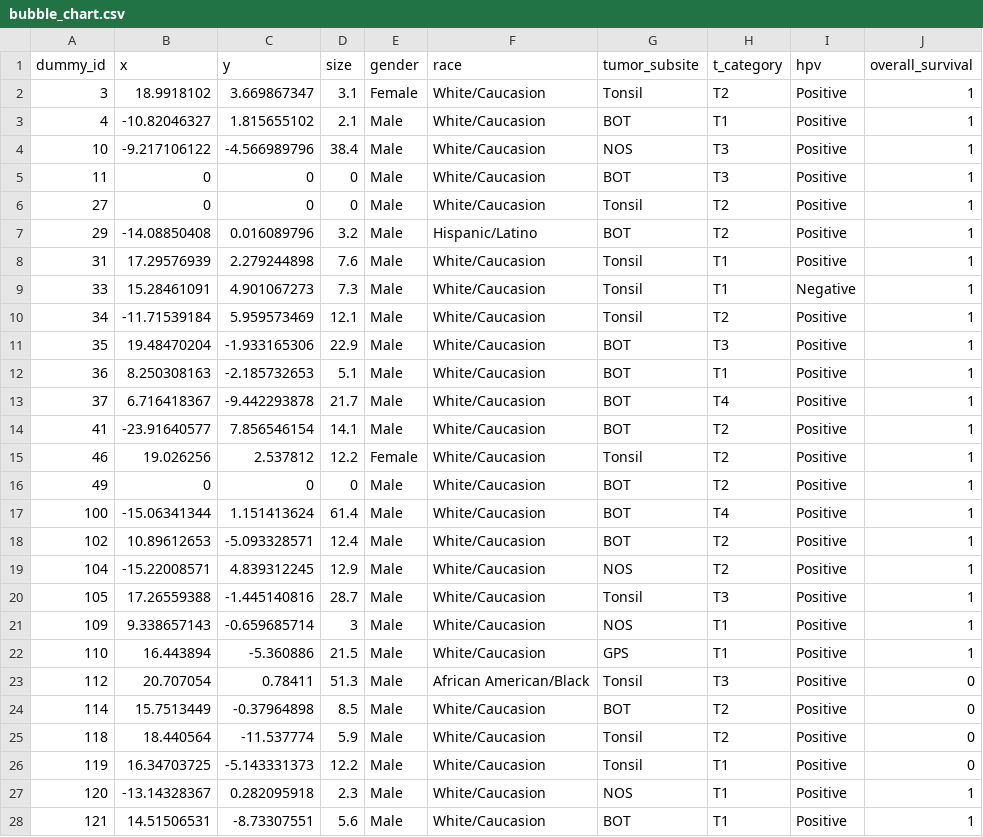
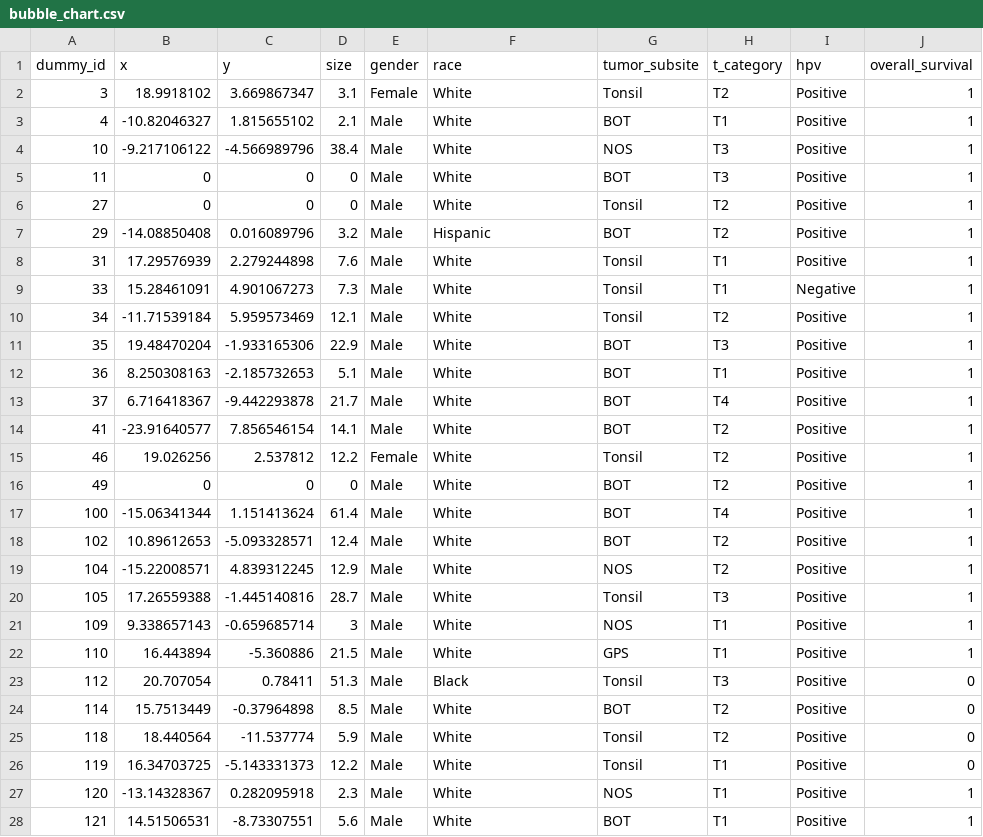
Before and after one commit to samujjwaal/Visualize-RT-Plan-Data, a CSV file: Data/bubble_chart.csv, drawn as a sheet; only a part is shown; the diff covers the shown part only.

Commit message:
hover over bubble legend to see its group

```diff
--- a/Data/bubble_chart.csv
+++ b/Data/bubble_chart.csv
@@ -1,28 +1,28 @@
 dummy_id,x,y,size,gender,race,tumor_subsite,t_category,hpv,overall_survival
-3,18.9918102,3.669867347,3.1,Female,White/Caucasion,Tonsil,T2,Positive,1
-4,-10.82046327,1.815655102,2.1,Male,White/Caucasion,BOT,T1,Positive,1
-10,-9.217106122,-4.566989796,38.4,Male,White/Caucasion,NOS,T3,Positive,1
-11,0,0,0,Male,White/Caucasion,BOT,T3,Positive,1
-27,0,0,0,Male,White/Caucasion,Tonsil,T2,Positive,1
-29,-14.08850408,0.016089796,3.2,Male,Hispanic/Latino,BOT,T2,Positive,1
-31,17.29576939,2.279244898,7.6,Male,White/Caucasion,Tonsil,T1,Positive,1
-33,15.28461091,4.901067273,7.3,Male,White/Caucasion,Tonsil,T1,Negative,1
-34,-11.71539184,5.959573469,12.1,Male,White/Caucasion,Tonsil,T2,Positive,1
-35,19.48470204,-1.933165306,22.9,Male,White/Caucasion,BOT,T3,Positive,1
-36,8.250308163,-2.185732653,5.1,Male,White/Caucasion,BOT,T1,Positive,1
-37,6.716418367,-9.442293878,21.7,Male,White/Caucasion,BOT,T4,Positive,1
-41,-23.91640577,7.856546154,14.1,Male,White/Caucasion,BOT,T2,Positive,1
-46,19.026256,2.537812,12.2,Female,White/Caucasion,Tonsil,T2,Positive,1
-49,0,0,0,Male,White/Caucasion,BOT,T2,Positive,1
-100,-15.06341344,1.151413624,61.4,Male,White/Caucasion,BOT,T4,Positive,1
-102,10.89612653,-5.093328571,12.4,Male,White/Caucasion,BOT,T2,Positive,1
-104,-15.22008571,4.839312245,12.9,Male,White/Caucasion,NOS,T2,Positive,1
-105,17.26559388,-1.445140816,28.7,Male,White/Caucasion,Tonsil,T3,Positive,1
-109,9.338657143,-0.659685714,3,Male,White/Caucasion,NOS,T1,Positive,1
-110,16.443894,-5.360886,21.5,Male,White/Caucasion,GPS,T1,Positive,1
-112,20.707054,0.78411,51.3,Male,African American/Black,Tonsil,T3,Positive,0
-114,15.7513449,-0.37964898,8.5,Male,White/Caucasion,BOT,T2,Positive,0
-118,18.440564,-11.537774,5.9,Male,White/Caucasion,Tonsil,T2,Positive,0
-119,16.34703725,-5.143331373,12.2,Male,White/Caucasion,Tonsil,T1,Positive,0
-120,-13.14328367,0.282095918,2.3,Male,White/Caucasion,NOS,T1,Positive,1
-121,14.51506531,-8.73307551,5.6,Male,White/Caucasion,BOT,T1,Positive,1
+3,18.9918102,3.669867347,3.1,Female,White,Tonsil,T2,Positive,1
+4,-10.82046327,1.815655102,2.1,Male,White,BOT,T1,Positive,1
+10,-9.217106122,-4.566989796,38.4,Male,White,NOS,T3,Positive,1
+11,0,0,0,Male,White,BOT,T3,Positive,1
+27,0,0,0,Male,White,Tonsil,T2,Positive,1
+29,-14.08850408,0.016089796,3.2,Male,Hispanic,BOT,T2,Positive,1
+31,17.29576939,2.279244898,7.6,Male,White,Tonsil,T1,Positive,1
+33,15.28461091,4.901067273,7.3,Male,White,Tonsil,T1,Negative,1
+34,-11.71539184,5.959573469,12.1,Male,White,Tonsil,T2,Positive,1
+35,19.48470204,-1.933165306,22.9,Male,White,BOT,T3,Positive,1
+36,8.250308163,-2.185732653,5.1,Male,White,BOT,T1,Positive,1
+37,6.716418367,-9.442293878,21.7,Male,White,BOT,T4,Positive,1
+41,-23.91640577,7.856546154,14.1,Male,White,BOT,T2,Positive,1
+46,19.026256,2.537812,12.2,Female,White,Tonsil,T2,Positive,1
+49,0,0,0,Male,White,BOT,T2,Positive,1
+100,-15.06341344,1.151413624,61.4,Male,White,BOT,T4,Positive,1
+102,10.89612653,-5.093328571,12.4,Male,White,BOT,T2,Positive,1
+104,-15.22008571,4.839312245,12.9,Male,White,NOS,T2,Positive,1
+105,17.26559388,-1.445140816,28.7,Male,White,Tonsil,T3,Positive,1
+109,9.338657143,-0.659685714,3,Male,White,NOS,T1,Positive,1
+110,16.443894,-5.360886,21.5,Male,White,GPS,T1,Positive,1
+112,20.707054,0.78411,51.3,Male,Black,Tonsil,T3,Positive,0
+114,15.7513449,-0.37964898,8.5,Male,White,BOT,T2,Positive,0
+118,18.440564,-11.537774,5.9,Male,White,Tonsil,T2,Positive,0
+119,16.34703725,-5.143331373,12.2,Male,White,Tonsil,T1,Positive,0
+120,-13.14328367,0.282095918,2.3,Male,White,NOS,T1,Positive,1
+121,14.51506531,-8.73307551,5.6,Male,White,BOT,T1,Positive,1
```
Also changed, not shown: 171 edited cells elsewhere in this file, 1 other file.
